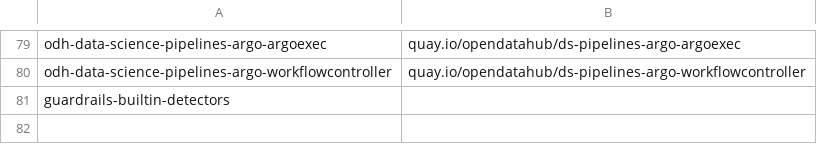
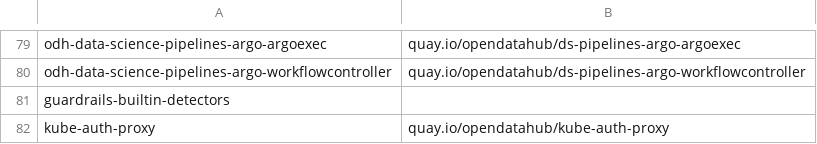
Before and after one commit to AjayJagan/odh-konflux-central, a CSV file: pipelines/components_quay_repos.csv, drawn as a sheet; only a part is shown, gaps mark what is left out.

Commit message:
Add kube-auth-proxy

```diff
--- a/pipelines/components_quay_repos.csv
+++ b/pipelines/components_quay_repos.csv
@@ -81 +81,2 @@ odh-data-science-pipelines-argo-workflowcontroller,quay.io/opendatahub/ds-pipeli
 guardrails-builtin-detectors
+kube-auth-proxy,quay.io/opendatahub/kube-auth-proxy
```
Also changed, not shown: 3 other files.
